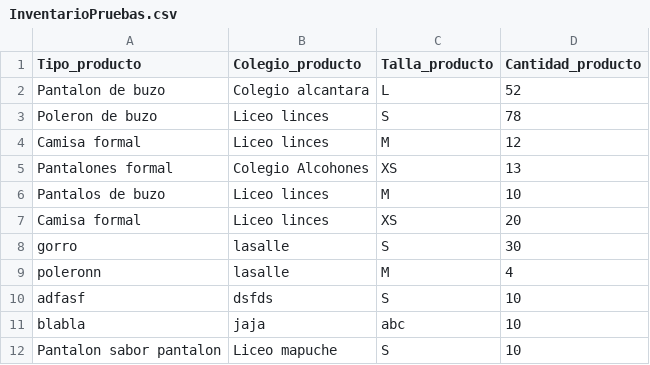
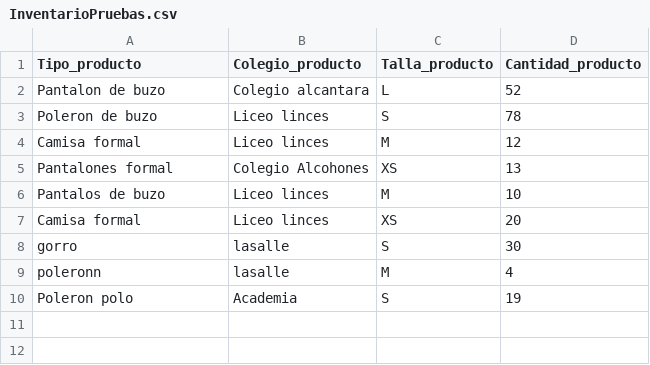
Before and after one commit to Arclust/SIcomercializadoraJA, a CSV file: InventarioPruebas.csv, drawn as a sheet; removed rows and columns are numbered as before the commit, all else as after; the diff names each change by its address in the sheet, - before the commit and + after, or states it on an @@ line.

```diff
--- a/InventarioPruebas.csv
+++ b/InventarioPruebas.csv
-row 10: adfasf | dsfds | S | 10
-row 11: blabla | jaja | abc | 10
-row 12: Pantalon sabor pantalon | Liceo mapuche | S | 10
+row 10: Poleron polo | Academia | S | 19
```
Also changed, not shown: historial.csv, 3 other files.
